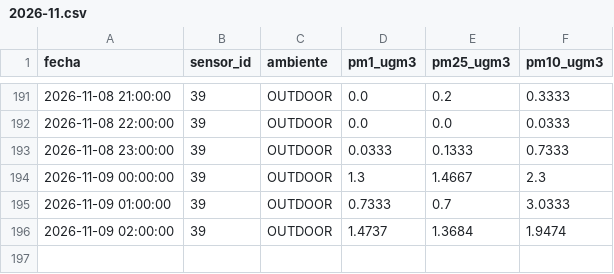
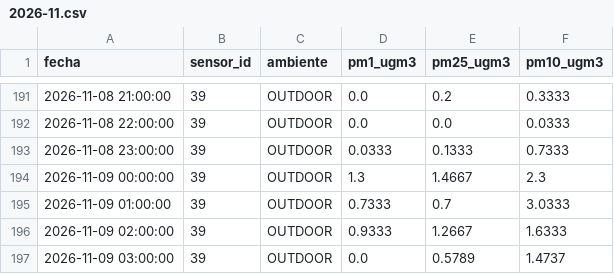
Before and after one commit to cmasudd/aireAysen, a CSV file: data/sensor-39/2026-11.csv, drawn as a sheet; only a part is shown, gaps mark what is left out.

```diff
--- a/data/sensor-39/2026-11.csv
+++ b/data/sensor-39/2026-11.csv
@@ -195,2 +195,3 @@ fecha,sensor_id,ambiente,pm1_ugm3,pm25_ugm3,pm10_ugm3
 2026-11-09 01:00:00,39,OUTDOOR,0.7333,0.7,3.0333
-2026-11-09 02:00:00,39,OUTDOOR,1.4737,1.3684,1.9474
+2026-11-09 02:00:00,39,OUTDOOR,0.9333,1.2667,1.6333
+2026-11-09 03:00:00,39,OUTDOOR,0.0,0.5789,1.4737
```
Also changed, not shown: data/latest.csv, data/sensor-31/2026-11.csv, 2 other files.
